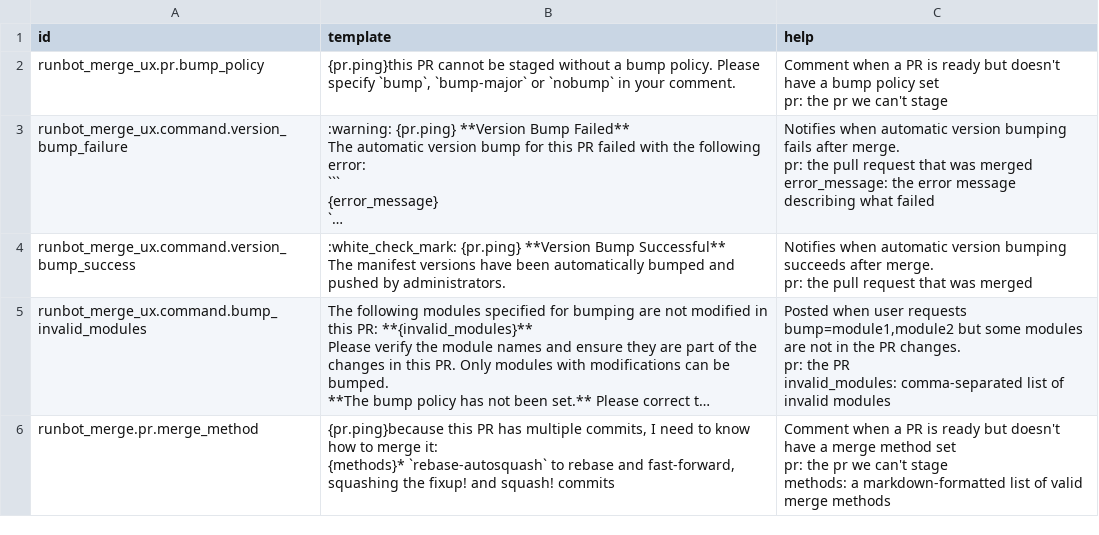
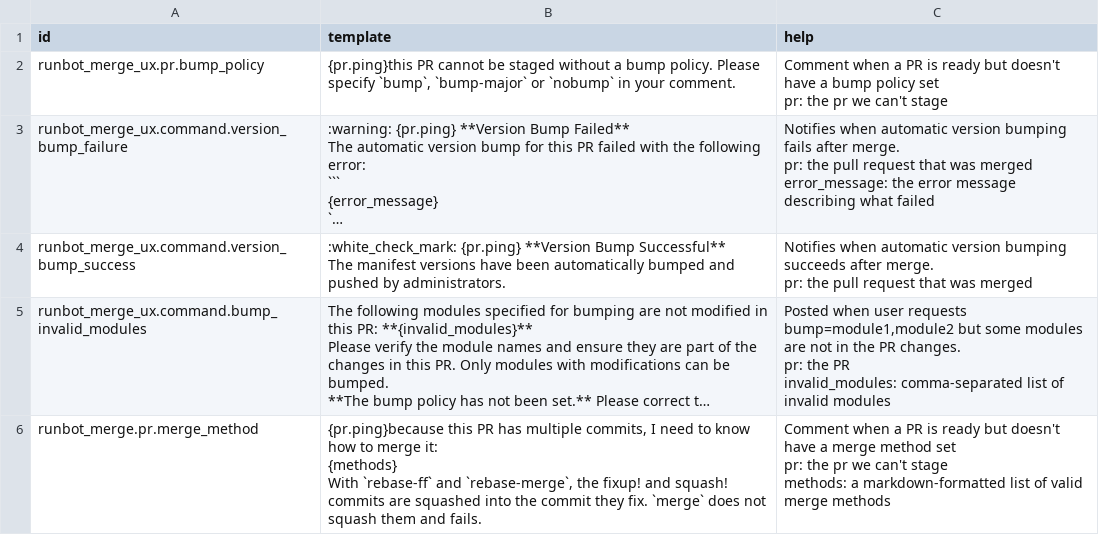
Before and after one commit to ingadhoc/runbot-addons, a CSV file: runbot_merge_ux/data/runbot_merge.pull_requests.feedback.template.csv, drawn as a sheet; long unchanged cells end in …; ↵ is a line break in a cell; the diff names each change by its address in the sheet, - before the commit and + after, or states it on an @@ line.

Commit message:
[IMP] runbot_merge_ux: autosquash fixup! commits with any merge method
rebase-autosquash is no longer a merge method: rebase-ff and rebase-merge
squash the fixup! and squash! commits, and merge fails with them. A PR
that squashes to a single commit is merged with rebase-ff without asking
for a merge method.

```diff
--- a/runbot_merge_ux/data/runbot_merge.pull_requests.feedback.template.csv
+++ b/runbot_merge_ux/data/runbot_merge.pull_requests.feedback.template.csv
-B6 (template): …merge it: ↵ {methods}* `rebase-autosquash` to rebase and fast-forward, squashing the fixup! and squash! commits
+B6 (template): …merge it: ↵ {methods} ↵ With `rebase-ff` and `rebase-merge`, the fixup! and squash! commits are squashed into the commit they fix. `merge` does not squash them and fails.
```
Also changed, not shown: 9 other files.
